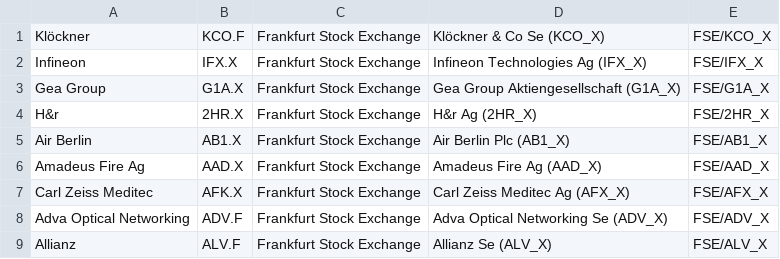
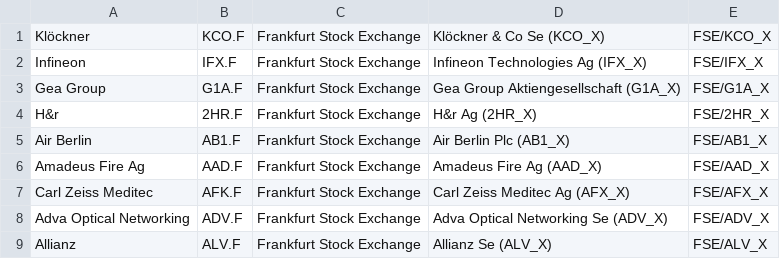
Before and after one commit to karagiag/CodeA, a CSV file: docs/FSE-datasets-codes.csv, drawn as a sheet; only a part is shown.

```diff
--- a/docs/FSE-datasets-codes.csv
+++ b/docs/FSE-datasets-codes.csv
@@ -1,8 +1,8 @@
 Klöckner,KCO.F,Frankfurt Stock Exchange,Klöckner & Co Se (KCO_X),FSE/KCO_X
-Infineon,IFX.X,Frankfurt Stock Exchange,Infineon Technologies Ag (IFX_X),FSE/IFX_X
-Gea Group,G1A.X,Frankfurt Stock Exchange,Gea Group Aktiengesellschaft (G1A_X),FSE/G1A_X
-H&r,2HR.X,Frankfurt Stock Exchange,H&r Ag (2HR_X),FSE/2HR_X
-Air Berlin,AB1.X,Frankfurt Stock Exchange,Air Berlin Plc (AB1_X),FSE/AB1_X
-Amadeus Fire Ag,AAD.X,Frankfurt Stock Exchange,Amadeus Fire Ag (AAD_X),FSE/AAD_X
-Carl Zeiss Meditec,AFK.X,Frankfurt Stock Exchange,Carl Zeiss Meditec Ag (AFX_X),FSE/AFX_X
+Infineon,IFX.F,Frankfurt Stock Exchange,Infineon Technologies Ag (IFX_X),FSE/IFX_X
+Gea Group,G1A.F,Frankfurt Stock Exchange,Gea Group Aktiengesellschaft (G1A_X),FSE/G1A_X
+H&r,2HR.F,Frankfurt Stock Exchange,H&r Ag (2HR_X),FSE/2HR_X
+Air Berlin,AB1.F,Frankfurt Stock Exchange,Air Berlin Plc (AB1_X),FSE/AB1_X
+Amadeus Fire Ag,AAD.F,Frankfurt Stock Exchange,Amadeus Fire Ag (AAD_X),FSE/AAD_X
+Carl Zeiss Meditec,AFK.F,Frankfurt Stock Exchange,Carl Zeiss Meditec Ag (AFX_X),FSE/AFX_X
 Adva Optical Networking,ADV.F,Frankfurt Stock Exchange,Adva Optical Networking Se (ADV_X),FSE/ADV_X
```
Also changed, not shown: 3 other files.
